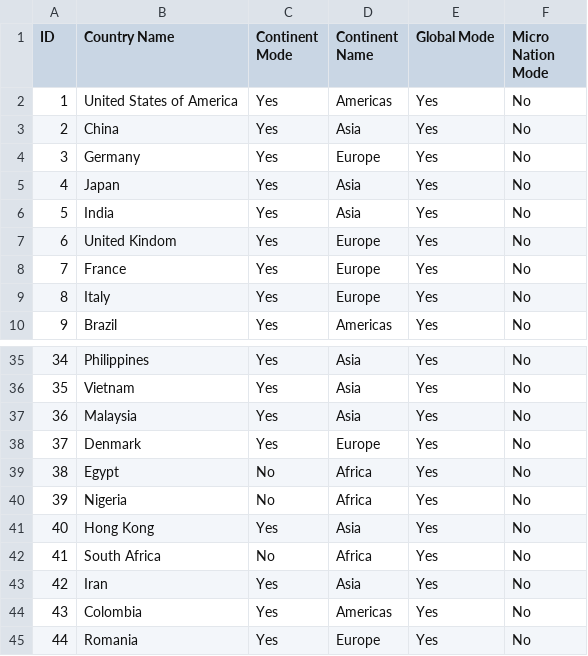
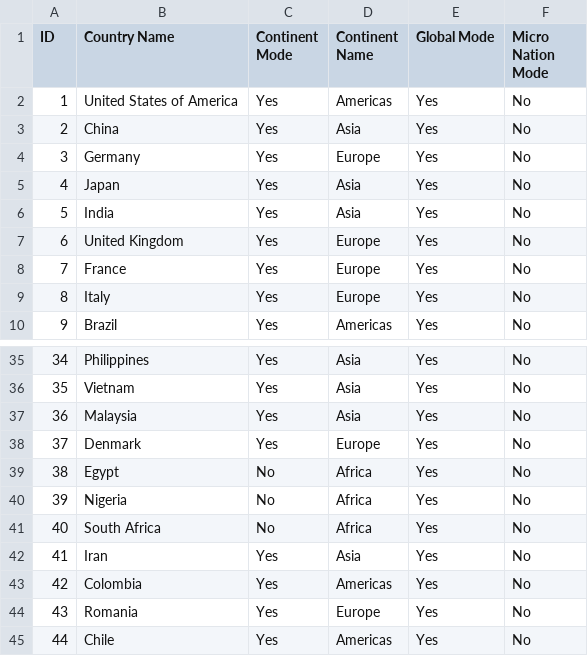
Before and after one commit to NitinVett/GeoEdu, a CSV file: Database/GeoCraft_Countries_testing.csv, drawn as a sheet; only a part is shown, gaps mark what is left out; the shorter side is filled out with more unchanged rows; removed rows and columns are numbered as before the commit, all else as after; the diff names each change by its address in the sheet, - before the commit and + after, or states it on an @@ line.

```diff
--- a/Database/GeoCraft_Countries_testing.csv
+++ b/Database/GeoCraft_Countries_testing.csv
-B7 (Country Name): United Kindom
+B7 (Country Name): United Kingdom
-row 41: 40 | Hong Kong | Yes | Asia | Yes | No
@@ column A (ID) renumbered from row 41 down @@
```
Also changed, not shown: Database/database.csv, 5 other files.
